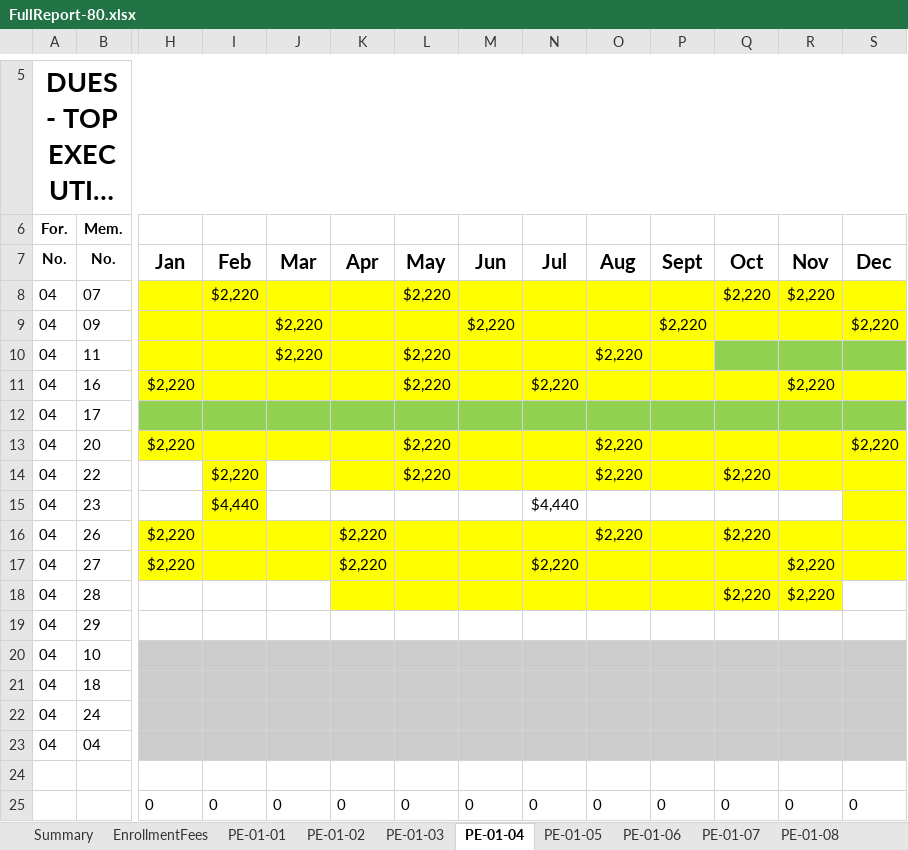
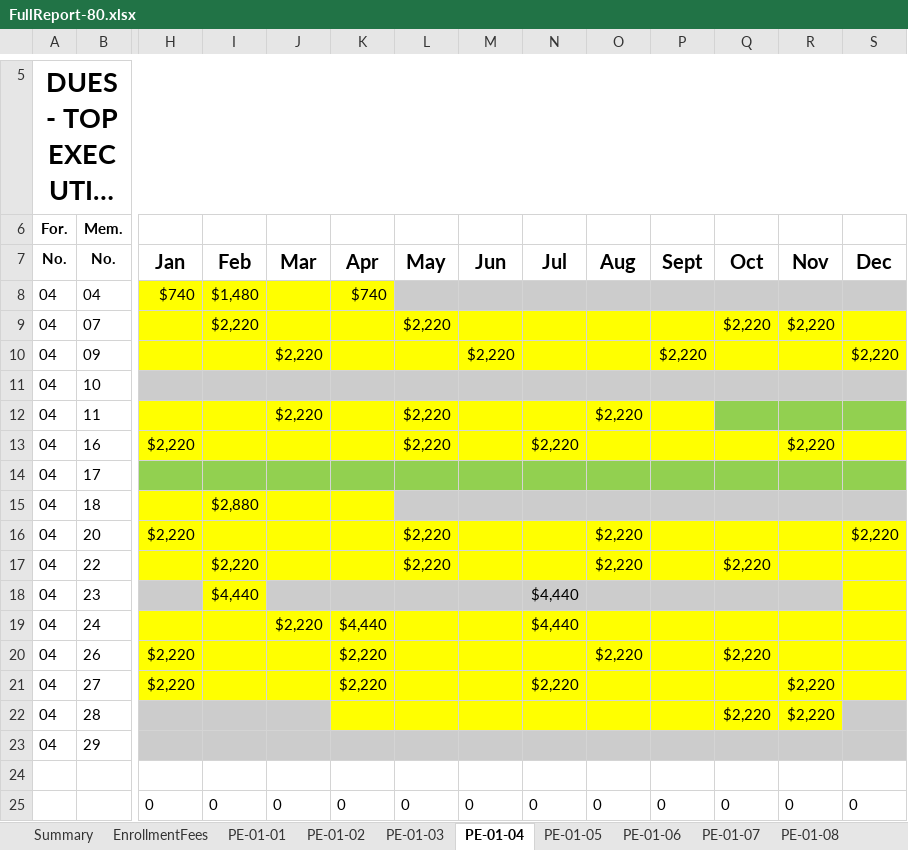
Before and after one commit to jandieg/efadmin, an Excel workbook: public_html/admin/reportesgenerados/FullReport-80.xlsx, sheet PE-01-04, drawn as a sheet; only a part is shown, gaps mark what is left out; long unchanged cells end in …; values as stored, in another font and other column widths than the file's, no borders; removed rows and columns are numbered as before the commit, all else as after; rows hold the shown columns only; the diff covers the shown part only; the diff names each change by its address in the sheet, - before the commit and + after, or states it on an @@ line.

```diff
--- a/public_html/admin/reportesgenerados/FullReport-80.xlsx (sheet PE-01-04)
+++ b/public_html/admin/reportesgenerados/FullReport-80.xlsx (sheet PE-01-04)
+row 8: 04 | 04 | $740 | $1,480 |  | $740
+row 11: 04 | 10
+row 15: 04 | 18 |  | $2,880
-H17 fill: none
+H17 fill: #FFFF00
-J17 fill: none
+J17 fill: #FFFF00
-H18 fill: none
+H18 fill: #CCCCCC
-J18:R18 fill: none
+J18:R18 fill: #CCCCCC
+row 19: 04 | 24 |  |  | $2,220 | $4,440 |  |  | $4,440
-H22:J22 fill: none
+H22:J22 fill: #CCCCCC
-S22 fill: none
+S22 fill: #CCCCCC
-H23:S23 fill: none
+H23:S23 fill: #CCCCCC
-row 20: 04 | 10
-row 21: 04 | 18
-row 22: 04 | 24
-row 23: 04 | 04
```
Also changed, not shown: cell formats elsewhere in this sheet, sheet EnrollmentFees, sheet PE-01-07, sheet PE-01-08, sheet PE-01-06, sheet PE-01-09, sheet PE-01-10, 8 more sheets, formulas that keep their value, hidden cells, 3 other files.
